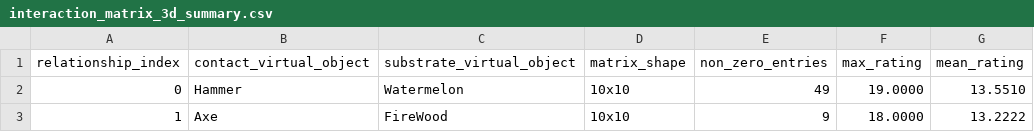
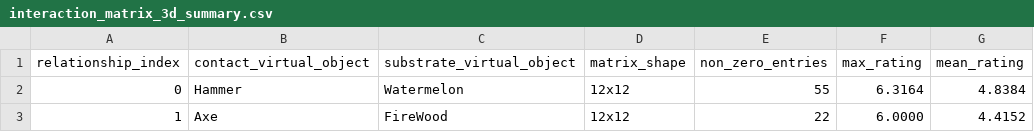
Before and after one commit to aaronghc/YOLO-World-Seg, a CSV file: proxeek/output/interaction_matrix_3d_summary.csv, drawn as a sheet.

```diff
--- a/proxeek/output/interaction_matrix_3d_summary.csv
+++ b/proxeek/output/interaction_matrix_3d_summary.csv
@@ -1,3 +1,3 @@
 relationship_index,contact_virtual_object,substrate_virtual_object,matrix_shape,non_zero_entries,max_rating,mean_rating
-0,Hammer,Watermelon,10x10,49,19.0000,13.5510
-1,Axe,FireWood,10x10,9,18.0000,13.2222
+0,Hammer,Watermelon,12x12,55,6.3164,4.8384
+1,Axe,FireWood,12x12,22,6.0000,4.4152
```
Also changed, not shown: proxeek/output/interaction_matrix_3d_rel0_Hammer_to_Watermelon.csv, proxeek/output/interaction_matrix_3d_rel1_Axe_to_FireWood.csv, 18 other files.
